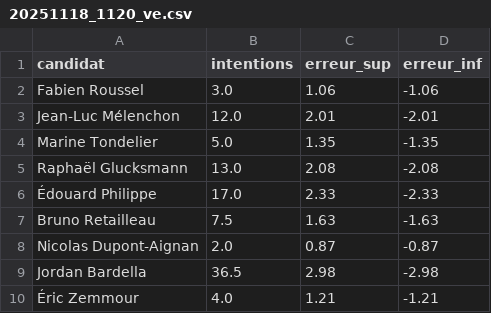
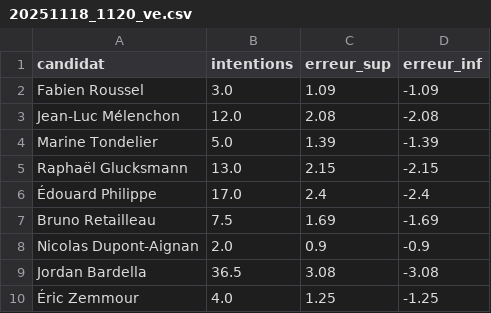
Before and after one commit to MieuxVoter/presidentielle2027, a CSV file: polls/20251118_1120_ve.csv, drawn as a sheet.

```diff
--- a/polls/20251118_1120_ve.csv
+++ b/polls/20251118_1120_ve.csv
@@ -1,10 +1,10 @@
 candidat,intentions,erreur_sup,erreur_inf
-Fabien Roussel,3.0,1.06,-1.06
-Jean-Luc Mélenchon,12.0,2.01,-2.01
-Marine Tondelier,5.0,1.35,-1.35
-Raphaël Glucksmann,13.0,2.08,-2.08
-Édouard Philippe,17.0,2.33,-2.33
-Bruno Retailleau,7.5,1.63,-1.63
-Nicolas Dupont-Aignan,2.0,0.87,-0.87
-Jordan Bardella,36.5,2.98,-2.98
-Éric Zemmour,4.0,1.21,-1.21
+Fabien Roussel,3.0,1.09,-1.09
+Jean-Luc Mélenchon,12.0,2.08,-2.08
+Marine Tondelier,5.0,1.39,-1.39
+Raphaël Glucksmann,13.0,2.15,-2.15
+Édouard Philippe,17.0,2.4,-2.4
+Bruno Retailleau,7.5,1.69,-1.69
+Nicolas Dupont-Aignan,2.0,0.9,-0.9
+Jordan Bardella,36.5,3.08,-3.08
+Éric Zemmour,4.0,1.25,-1.25
```
Also changed, not shown: hypotheses.csv, polls.csv, 1 other file.
